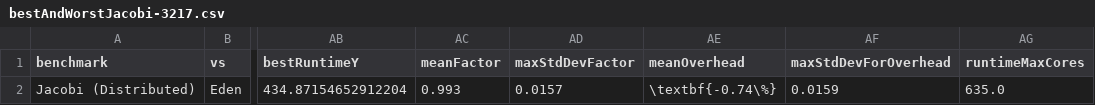
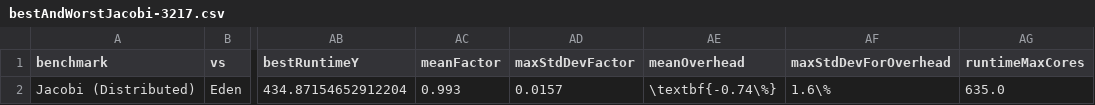
Before and after one commit to Parrows/Parrows, a CSV file: paper/content/benchmarks/distributed-jacobi/bestAndWorstJacobi-3217.csv, drawn as a sheet; only a part is shown, gaps mark what is left out; the diff names each change by its address in the sheet, - before the commit and + after, or states it on an @@ line.

```diff
--- a/paper/content/benchmarks/distributed-jacobi/bestAndWorstJacobi-3217.csv
+++ b/paper/content/benchmarks/distributed-jacobi/bestAndWorstJacobi-3217.csv
-AF2 (maxStdDevForOverhead): 0.0159
+AF2 (maxStdDevForOverhead): 1.6\%
```
Also changed, not shown: paper/content/benchmarks/distributed-rm/bestAndWorstRM-44497-256.csv, paper/content/benchmarks/distributed-torus/bestAndWorstTorus-4096.csv, 6 other files.
